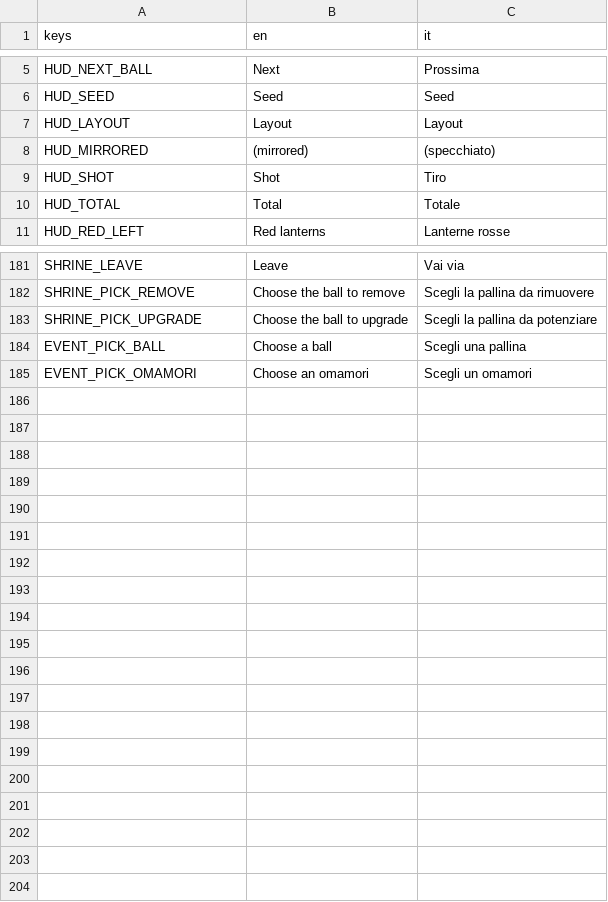
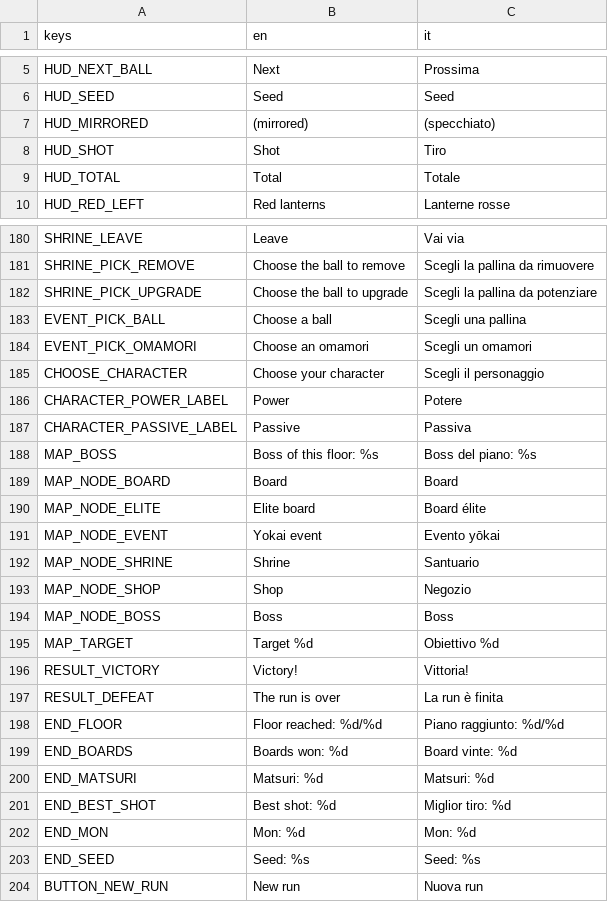
Before and after one commit to Shin-9x/obake, a CSV file: locale/translations.csv, drawn as a sheet; only a part is shown, gaps mark what is left out.

```diff
--- a/locale/translations.csv
+++ b/locale/translations.csv
@@ -6,3 +6,2 @@ HUD_NEXT_BALL,Next,Prossima
 HUD_SEED,Seed,Seed
-HUD_LAYOUT,Layout,Layout
 HUD_MIRRORED,(mirrored),(specchiato)
@@ -185 +184,21 @@ EVENT_PICK_BALL,Choose a ball,Scegli una pallina
 EVENT_PICK_OMAMORI,Choose an omamori,Scegli un omamori
+CHOOSE_CHARACTER,Choose your character,Scegli il personaggio
+CHARACTER_POWER_LABEL,Power,Potere
+CHARACTER_PASSIVE_LABEL,Passive,Passiva
+MAP_BOSS,Boss of this floor: %s,Boss del piano: %s
+MAP_NODE_BOARD,Board,Board
+MAP_NODE_ELITE,Elite board,Board élite
+MAP_NODE_EVENT,Yokai event,Evento yōkai
+MAP_NODE_SHRINE,Shrine,Santuario
+MAP_NODE_SHOP,Shop,Negozio
+MAP_NODE_BOSS,Boss,Boss
+MAP_TARGET,Target %d,Obiettivo %d
+RESULT_VICTORY,Victory!,Vittoria!
+RESULT_DEFEAT,The run is over,La run è finita
+END_FLOOR,Floor reached: %d/%d,Piano raggiunto: %d/%d
+END_BOARDS,Boards won: %d,Board vinte: %d
+END_MATSURI,Matsuri: %d,Matsuri: %d
+END_BEST_SHOT,Best shot: %d,Miglior tiro: %d
+END_MON,Mon: %d,Mon: %d
+END_SEED,Seed: %s,Seed: %s
+BUTTON_NEW_RUN,New run,Nuova run
```
Also changed, not shown: 36 other files.
